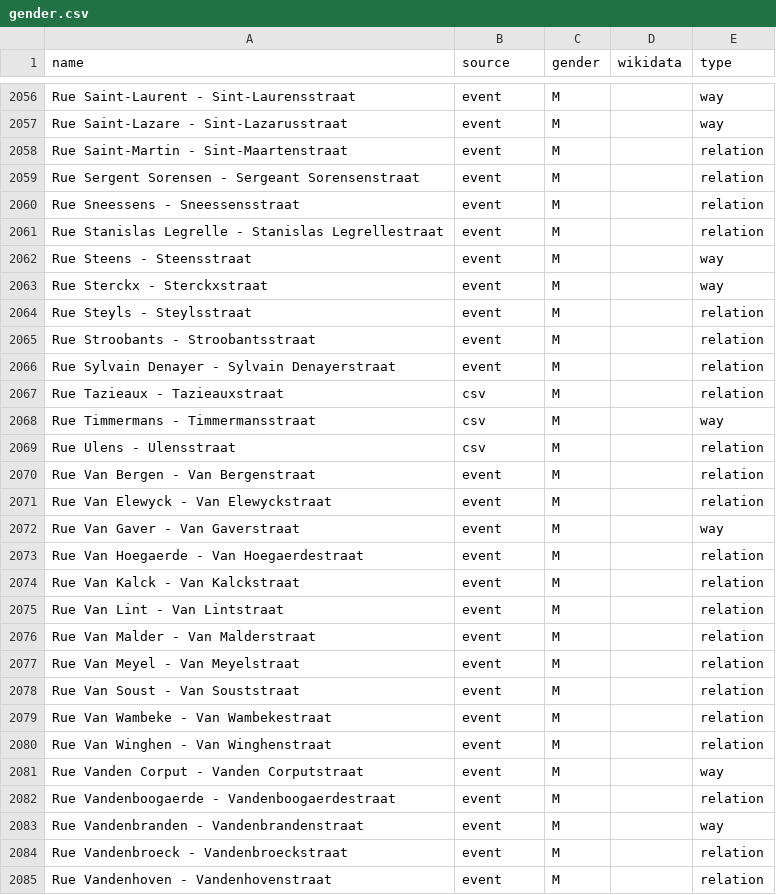
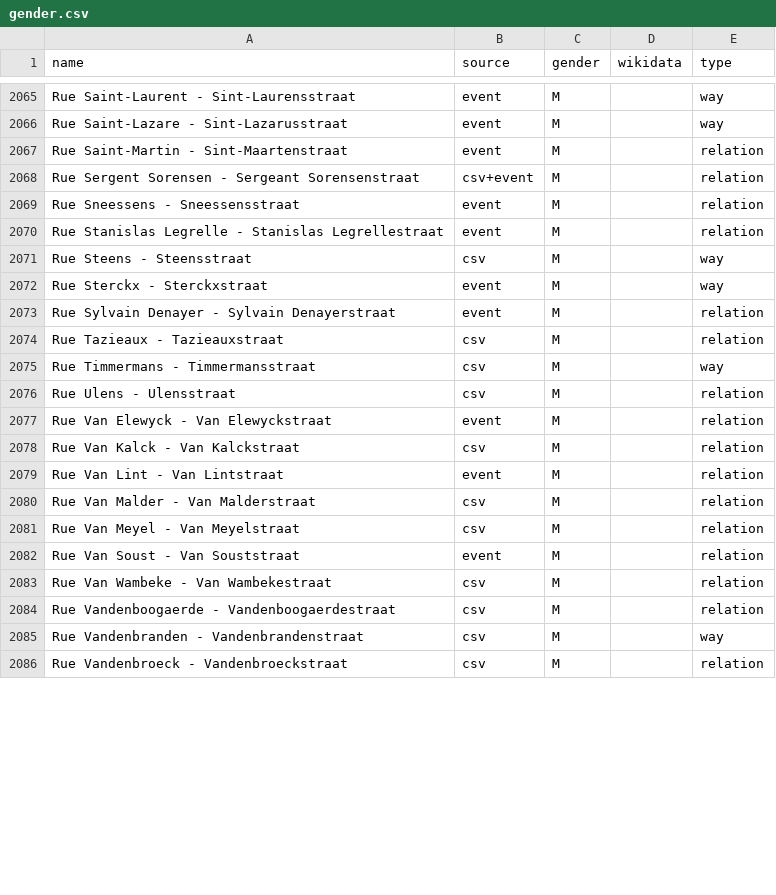
Before and after one commit to EqualStreetNames/equalstreetnames-brussels, a CSV file: data/gender.csv, drawn as a sheet; only a part is shown, gaps mark what is left out; the diff covers the shown part only.

```diff
--- a/data/gender.csv
+++ b/data/gender.csv
@@ -2058,9 +2067,7 @@ name,source,gender,wikidata,type
 "Rue Saint-Martin - Sint-Maartenstraat",event,M,,relation
-"Rue Sergent Sorensen - Sergeant Sorensenstraat",event,M,,relation
+"Rue Sergent Sorensen - Sergeant Sorensenstraat",csv+event,M,,relation
 "Rue Sneessens - Sneessensstraat",event,M,,relation
 "Rue Stanislas Legrelle - Stanislas Legrellestraat",event,M,,relation
-"Rue Steens - Steensstraat",event,M,,way
+"Rue Steens - Steensstraat",csv,M,,way
 "Rue Sterckx - Sterckxstraat",event,M,,way
-"Rue Steyls - Steylsstraat",event,M,,relation
-"Rue Stroobants - Stroobantsstraat",event,M,,relation
 "Rue Sylvain Denayer - Sylvain Denayerstraat",event,M,,relation
@@ -2069,17 +2076,11 @@ name,source,gender,wikidata,type
 "Rue Ulens - Ulensstraat",csv,M,,relation
-"Rue Van Bergen - Van Bergenstraat",event,M,,relation
 "Rue Van Elewyck - Van Elewyckstraat",event,M,,relation
-"Rue Van Gaver - Van Gaverstraat",event,M,,way
-"Rue Van Hoegaerde - Van Hoegaerdestraat",event,M,,relation
-"Rue Van Kalck - Van Kalckstraat",event,M,,relation
+"Rue Van Kalck - Van Kalckstraat",csv,M,,relation
 "Rue Van Lint - Van Lintstraat",event,M,,relation
-"Rue Van Malder - Van Malderstraat",event,M,,relation
-"Rue Van Meyel - Van Meyelstraat",event,M,,relation
+"Rue Van Malder - Van Malderstraat",csv,M,,relation
+"Rue Van Meyel - Van Meyelstraat",csv,M,,relation
 "Rue Van Soust - Van Souststraat",event,M,,relation
-"Rue Van Wambeke - Van Wambekestraat",event,M,,relation
-"Rue Van Winghen - Van Winghenstraat",event,M,,relation
-"Rue Vanden Corput - Vanden Corputstraat",event,M,,way
-"Rue Vandenboogaerde - Vandenboogaerdestraat",event,M,,relation
-"Rue Vandenbranden - Vandenbrandenstraat",event,M,,way
-"Rue Vandenbroeck - Vandenbroeckstraat",event,M,,relation
-"Rue Vandenhoven - Vandenhovenstraat",event,M,,relation
+"Rue Van Wambeke - Van Wambekestraat",csv,M,,relation
+"Rue Vandenboogaerde - Vandenboogaerdestraat",csv,M,,relation
+"Rue Vandenbranden - Vandenbrandenstraat",csv,M,,way
+"Rue Vandenbroeck - Vandenbroeckstraat",csv,M,,relation
```
Also changed, not shown: 17 added rows, 9 removed rows and 22 edited cells elsewhere in this file, data/other.csv, 3 other files.
